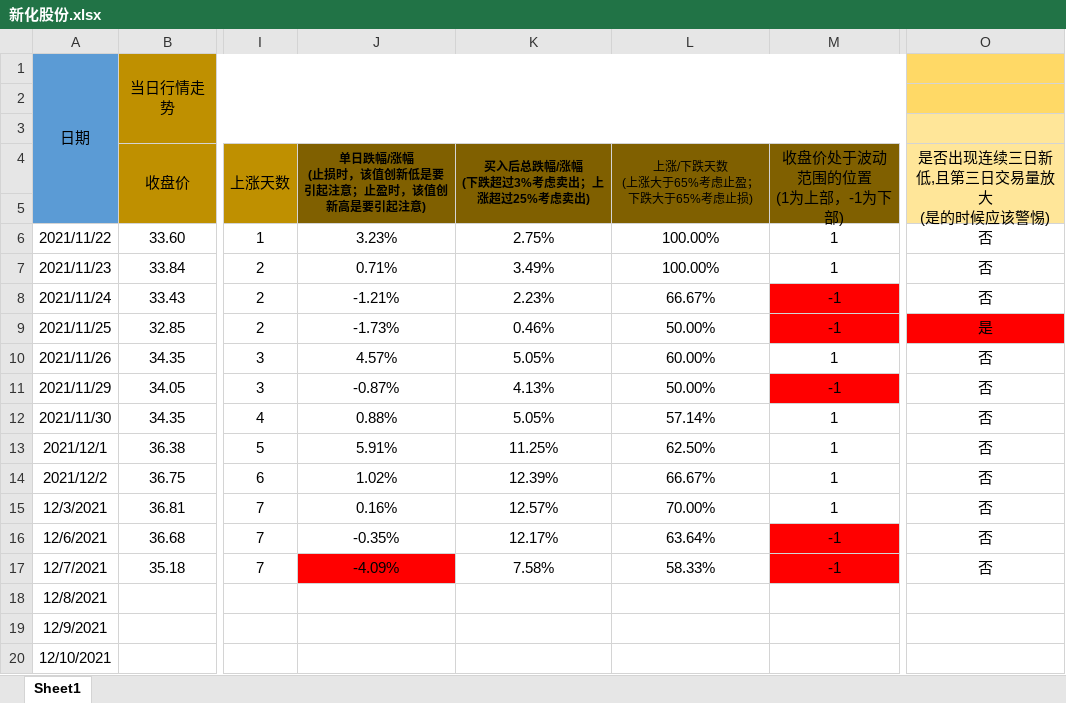
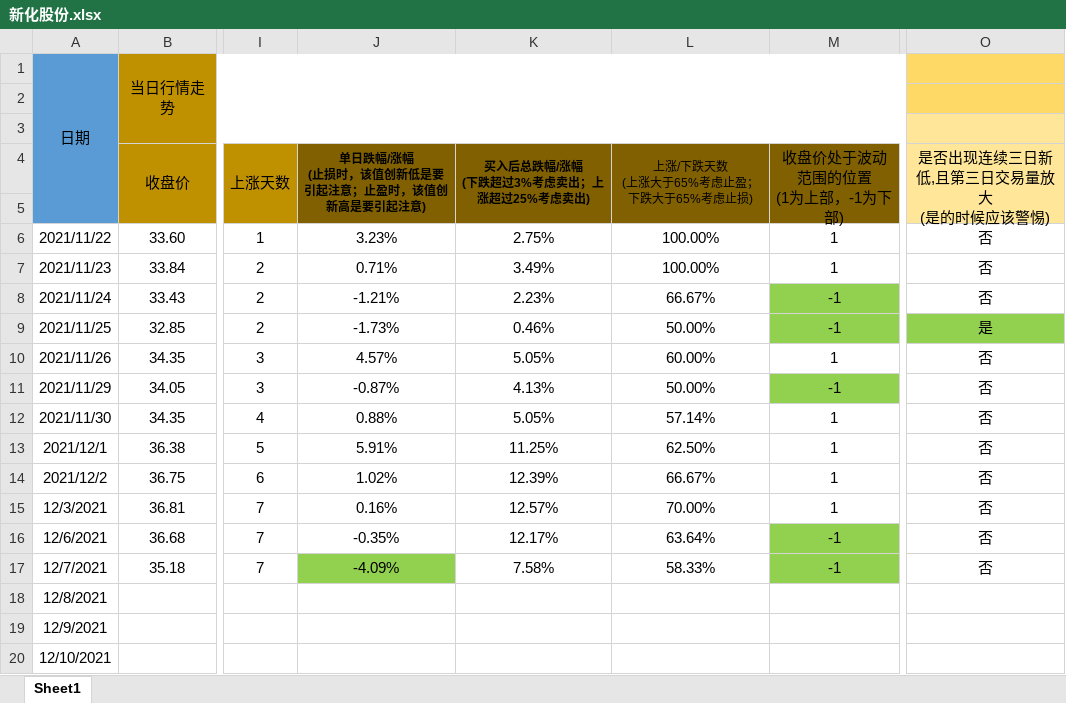
Before and after one commit to leaves-27/life, an Excel workbook: 我的创作/股票/技术投资/SEAP交易系统/交易运行状态/新化股份.xlsx, sheet Sheet1, drawn as a sheet; only a part is shown, gaps mark what is left out; values as stored, in another font and other column widths than the file's, no borders; the diff names each change by its address in the sheet, - before the commit and + after, or states it on an @@ line.

```diff
--- a/我的创作/股票/技术投资/SEAP交易系统/交易运行状态/新化股份.xlsx (sheet Sheet1)
+++ b/我的创作/股票/技术投资/SEAP交易系统/交易运行状态/新化股份.xlsx (sheet Sheet1)
-M8:M9 fill: #FF0000
+M8:M9 fill: #92D050
-O9 fill: #FF0000
+O9 fill: #92D050
-M11 fill: #FF0000
+M11 fill: #92D050
-M16:M17 fill: #FF0000
+M16:M17 fill: #92D050
-J17 fill: #FF0000
+J17 fill: #92D050
```
Also changed, not shown: 我的创作/股票/技术投资/SEAP交易系统/交易运行状态/同仁堂.xlsx, 我的创作/股票/技术投资/SEAP交易系统/交易运行状态/明德生物.xlsx, 1 other file.
